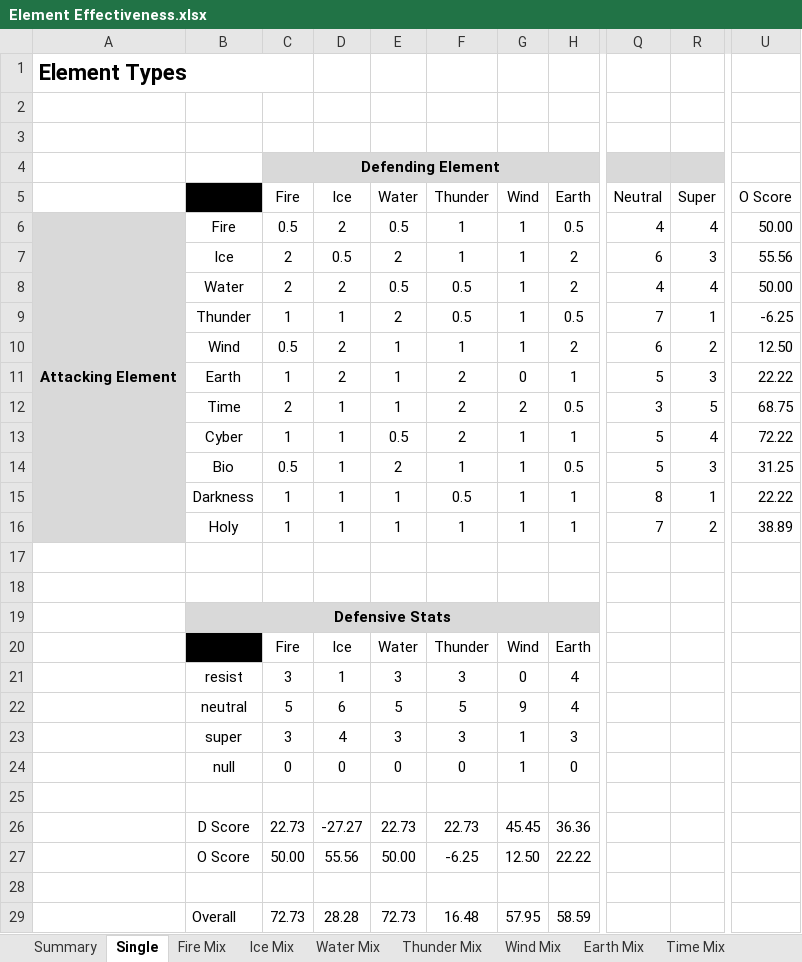
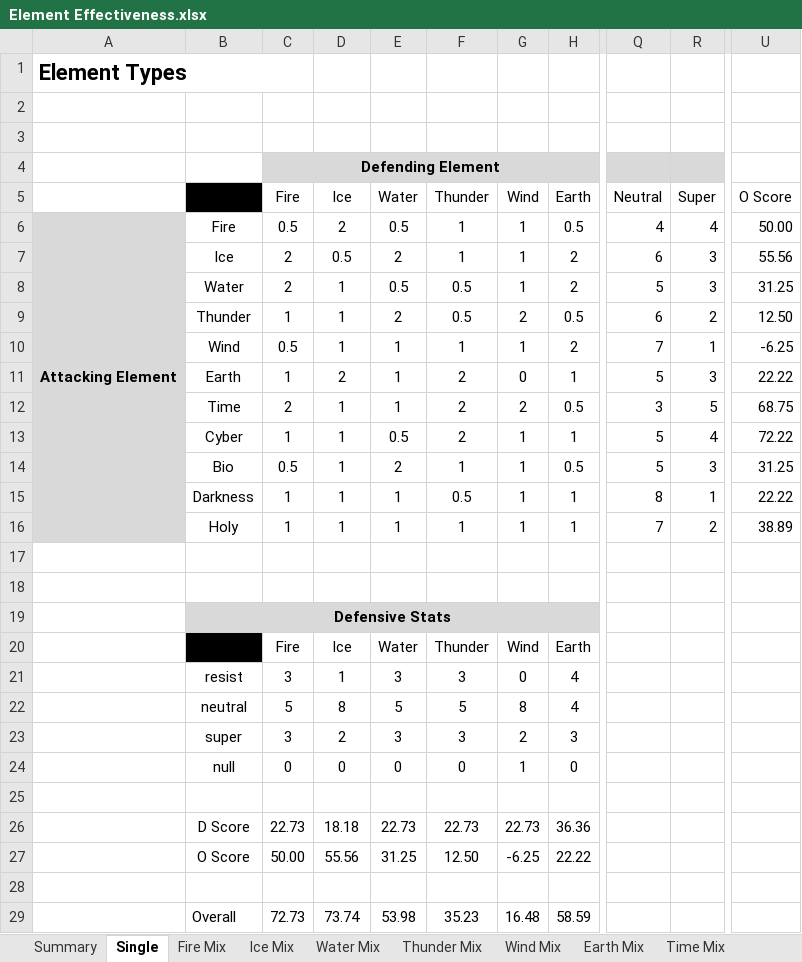
Before and after one commit to Mid-Boss/Reminiscence, an Excel workbook: Element Effectiveness.xlsx, sheet Single, drawn as a sheet; only a part is shown, gaps mark what is left out; values as stored, in another font and other column widths than the file's, no borders; conditional formats not drawn; the diff names each change by its address in the sheet, - before the commit and + after, or states it on an @@ line.

Commit message:
Added Normalized Overall Scores, Histogram, Balanced some Elements a Bit

```diff
--- a/Element Effectiveness.xlsx (sheet Single)
+++ b/Element Effectiveness.xlsx (sheet Single)
-D8 (Ice): 2
+D8 (Ice): 1
-Q8 (Neutral): 4
+Q8 (Neutral): 5
-R8 (Super): 4
+R8 (Super): 3
-U8 (O Score): 50.00
+U8 (O Score): 31.25
-G9 (Wind): 1
+G9 (Wind): 2
-Q9 (Neutral): 7
+Q9 (Neutral): 6
-R9 (Super): 1
+R9 (Super): 2
-U9 (O Score): -6.25
+U9 (O Score): 12.50
-D10 (Ice): 2
+D10 (Ice): 1
-Q10 (Neutral): 6
+Q10 (Neutral): 7
-R10 (Super): 2
+R10 (Super): 1
-U10 (O Score): 12.50
+U10 (O Score): -6.25
-D22 (Ice): 6
+D22 (Ice): 8
-G22 (Wind): 9
+G22 (Wind): 8
-D23 (Ice): 4
+D23 (Ice): 2
-G23 (Wind): 1
+G23 (Wind): 2
-D26 (Ice): -27.27
+D26 (Ice): 18.18
-G26 (Wind): 45.45
+G26 (Wind): 22.73
-E27 (Water): 50.00
+E27 (Water): 31.25
-F27 (Thunder): -6.25
+F27 (Thunder): 12.50
-G27 (Wind): 12.50
+G27 (Wind): -6.25
-D29 (Ice): 28.28
+D29 (Ice): 73.74
-E29 (Water): 72.73
+E29 (Water): 53.98
-F29 (Thunder): 16.48
+F29 (Thunder): 35.23
-G29 (Wind): 57.95
+G29 (Wind): 16.48
```
Also changed, not shown: sheet Summary, sheet Wind Mix, sheet Ice Mix, sheet Thunder Mix, sheet Water Mix, sheet Holy Mix, 6 more sheets, other sheet tabs, charts or pictures.
